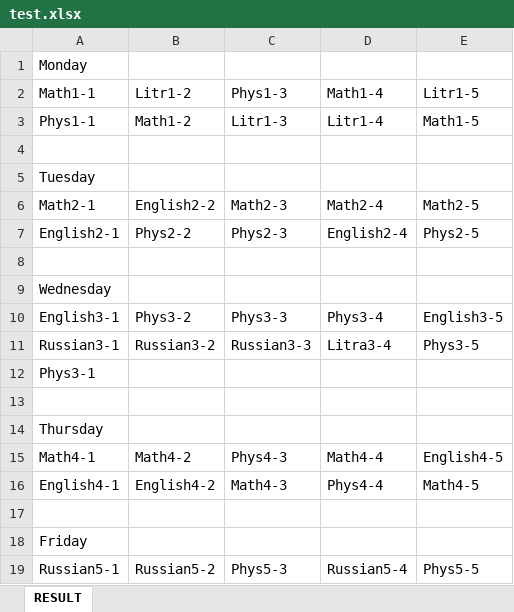
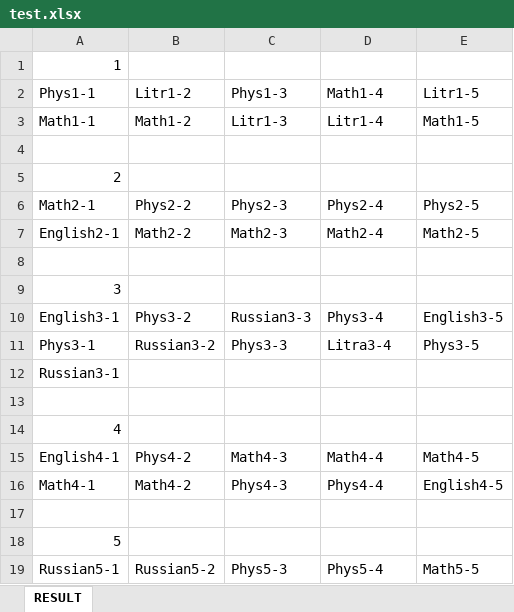
Before and after one commit to TheDiamondDoge/GA, an Excel workbook: src/main/resources/xlsx/test.xlsx, sheet RESULT, drawn as a sheet; values as stored, in another font and other column widths than the file's, no borders; removed rows and columns are numbered as before the commit, all else as after; the diff names each change by its address in the sheet, - before the commit and + after, or states it on an @@ line.

```diff
--- a/src/main/resources/xlsx/test.xlsx (sheet RESULT)
+++ b/src/main/resources/xlsx/test.xlsx (sheet RESULT)
-A1 (Phys1-1): Monday
+A1 (Phys1-1): 1
-A2: Math1-1
+A2: Phys1-1
-A3 (Phys1-1): Phys1-1
+A3 (Phys1-1): Math1-1
-A5 (Phys1-1): Tuesday
+A5 (Phys1-1): 2
-B6 (Litr1-2): English2-2
+B6 (Litr1-2): Phys2-2
-C6 (Phys1-3): Math2-3
+C6 (Phys1-3): Phys2-3
-D6 (Math1-4): Math2-4
+D6 (Math1-4): Phys2-4
-E6 (Litr1-5): Math2-5
+E6 (Litr1-5): Phys2-5
-B7 (Litr1-2): Phys2-2
+B7 (Litr1-2): Math2-2
-C7 (Phys1-3): Phys2-3
+C7 (Phys1-3): Math2-3
-D7 (Math1-4): English2-4
+D7 (Math1-4): Math2-4
-E7 (Litr1-5): Phys2-5
+E7 (Litr1-5): Math2-5
-A9 (Phys1-1): Wednesday
+A9 (Phys1-1): 3
-C10 (Phys1-3): Phys3-3
+C10 (Phys1-3): Russian3-3
-A11 (Phys1-1): Russian3-1
+A11 (Phys1-1): Phys3-1
-C11 (Phys1-3): Russian3-3
+C11 (Phys1-3): Phys3-3
-A12 (Phys1-1): Phys3-1
+A12 (Phys1-1): Russian3-1
-A14 (Phys1-1): Thursday
+A14 (Phys1-1): 4
+row 15: English4-1 | Phys4-2 | Math4-3 | Math4-4 | Math4-5
-D16 (Math1-4): Math4-4
+D16 (Math1-4): Phys4-4
-row 16: English4-1 | English4-2 | Math4-3 | Phys4-4 | Math4-5
-A18 (Phys1-1): Friday
+A18 (Phys1-1): 5
-D19 (Math1-4): Russian5-4
+D19 (Math1-4): Phys5-4
-E19 (Litr1-5): Phys5-5
+E19 (Litr1-5): Math5-5
```
Also changed, not shown: 2 other files.
